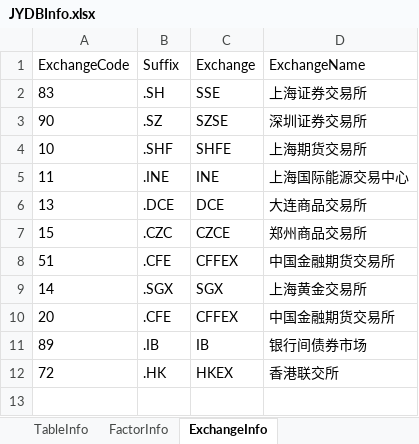
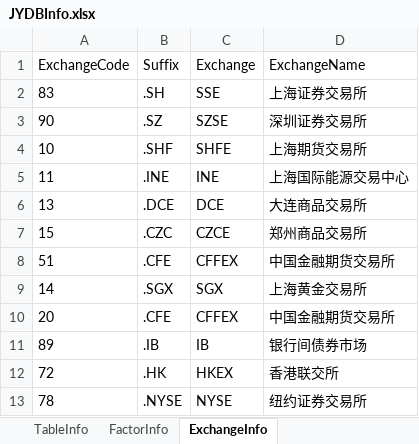
Before and after one commit to Scorpi000/QuantStudio, an Excel workbook: QuantStudio/Resource/JYDBInfo.xlsx, sheet ExchangeInfo, drawn as a sheet; values as stored, in another font and other column widths than the file's, no borders; the diff names each change by its address in the sheet, - before the commit and + after, or states it on an @@ line.

```diff
--- a/QuantStudio/Resource/JYDBInfo.xlsx (sheet ExchangeInfo)
+++ b/QuantStudio/Resource/JYDBInfo.xlsx (sheet ExchangeInfo)
+row 13: 78 | .NYSE | NYSE | 纽约证券交易所
```
Also changed, not shown: sheet TableInfo, sheet FactorInfo.
